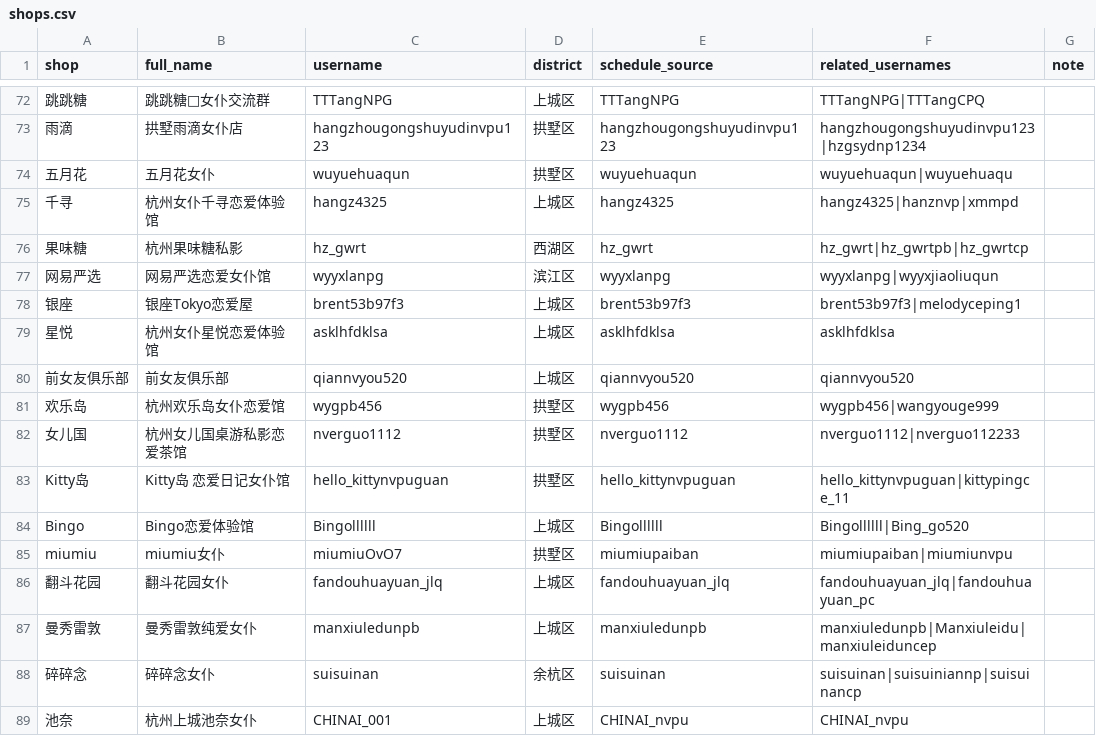
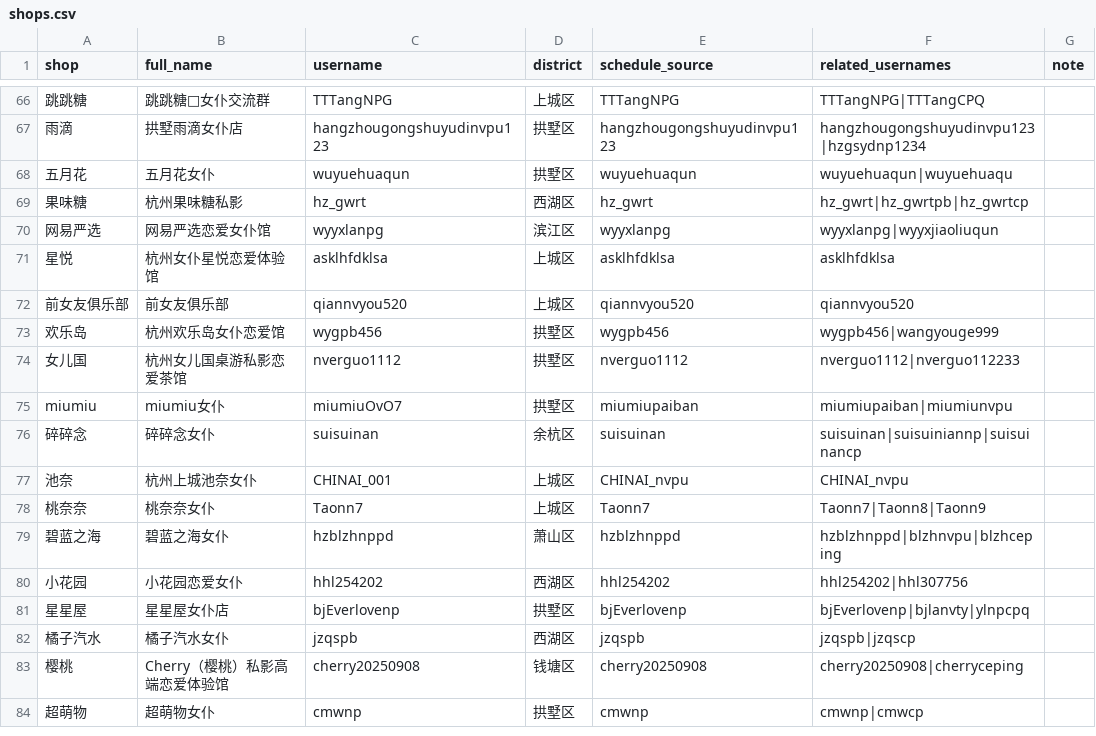
Before and after one commit to qiqi598/nvpuribao, a CSV file: data/shops.csv, drawn as a sheet; only a part is shown, gaps mark what is left out; the shorter side is filled out with more unchanged rows; the diff covers the shown part only; the diff names each change by its address in the sheet, - before the commit and + after, or states it on an @@ line.

```diff
--- a/data/shops.csv
+++ b/data/shops.csv
-row 75: 千寻 | 杭州女仆千寻恋爱体验馆 | hangz4325 | 上城区 | hangz4325 | hangz4325|hanznvp|xmmpd
-row 78: 银座 | 银座Tokyo恋爱屋 | brent53b97f3 | 上城区 | brent53b97f3 | brent53b97f3|melodyceping1
-row 83: Kitty岛 | Kitty岛 恋爱日记女仆馆 | hello_kittynvpuguan | 拱墅区 | hello_kittynvpuguan | hello_kittynvpuguan|kittypingce_11
-row 84: Bingo | Bingo恋爱体验馆 | Bingollllll | 上城区 | Bingollllll | Bingollllll|Bing_go520
-row 86: 翻斗花园 | 翻斗花园女仆 | fandouhuayuan_jlq | 上城区 | fandouhuayuan_jlq | fandouhuayuan_jlq|fandouhuayuan_pc
-row 87: 曼秀雷敦 | 曼秀雷敦纯爱女仆 | manxiuledunpb | 上城区 | manxiuledunpb | manxiuledunpb|Manxiuleidu|manxiuleiduncep
```
Also changed, not shown: 6 removed rows and 7 edited cells elsewhere in this file.
